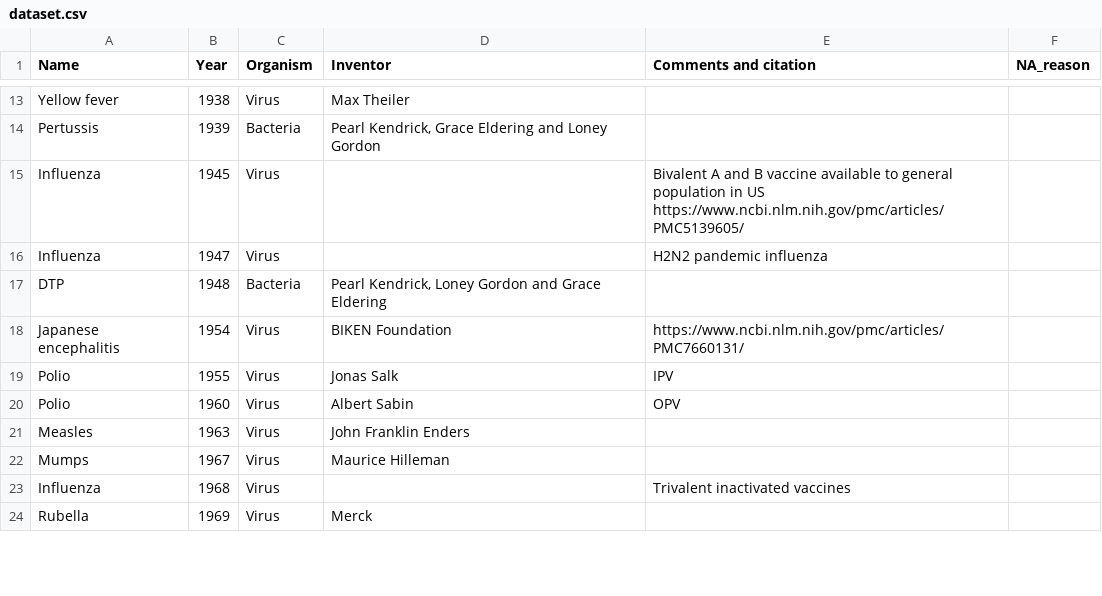
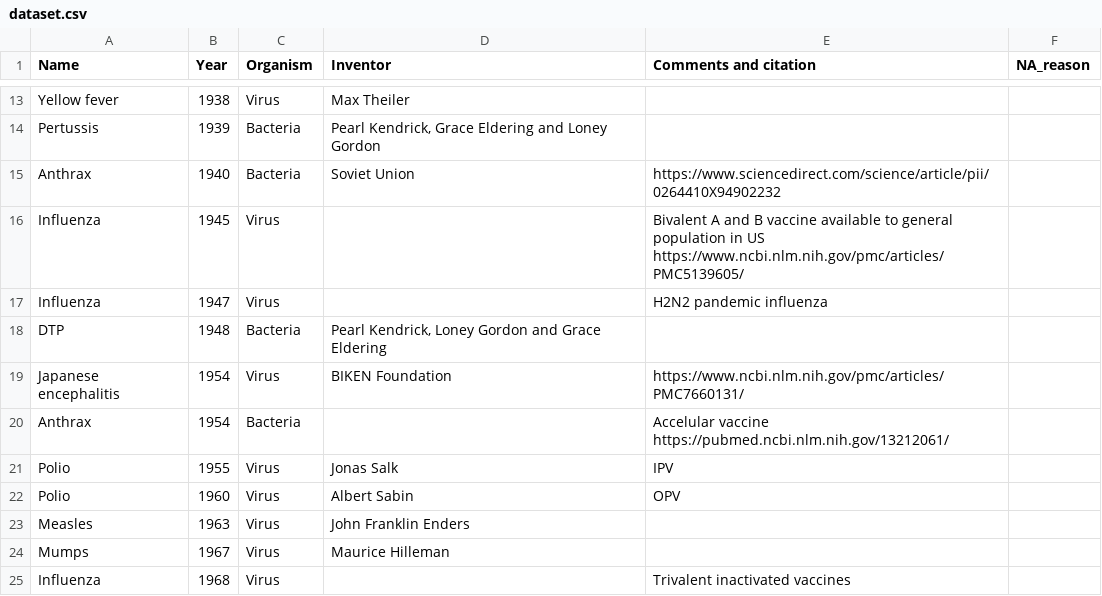
Before and after one commit to saloni-nd/misc, a CSV file: vaccination_timeline/dataset.csv, drawn as a sheet; only a part is shown, gaps mark what is left out; the shorter side is filled out with more unchanged rows; the diff names each change by its address in the sheet, - before the commit and + after, or states it on an @@ line.

Commit message:
Update dataset.csv

```diff
--- a/vaccination_timeline/dataset.csv
+++ b/vaccination_timeline/dataset.csv
+row 15: Anthrax | 1940 | Bacteria | Soviet Union | https://www.sciencedirect.com/science/article/pii/0264410X94902232
+row 20: Anthrax | 1954 | Bacteria |  | Accelular vaccine https://pubmed.ncbi.nlm.nih.gov/13212061/
```
